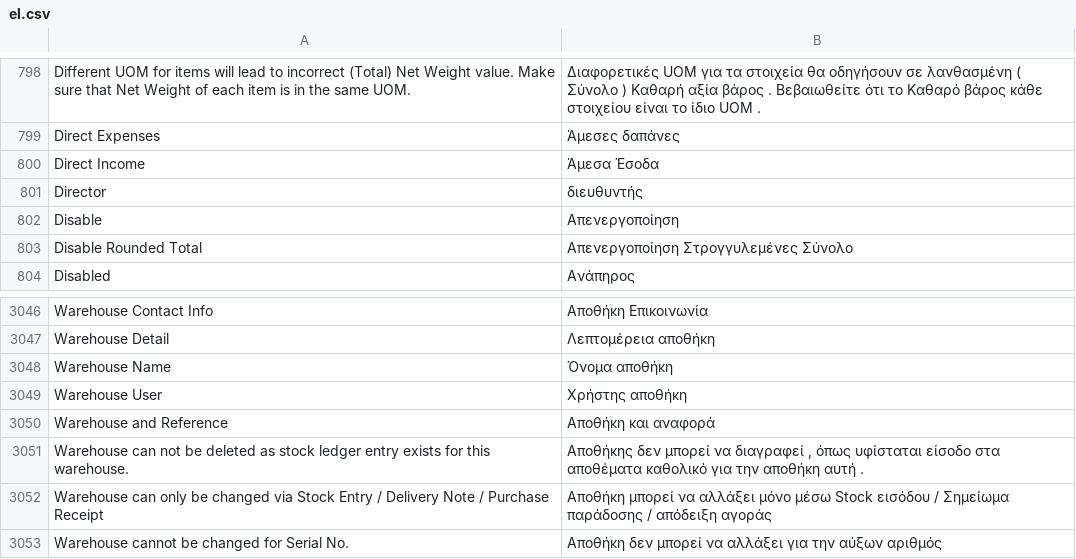
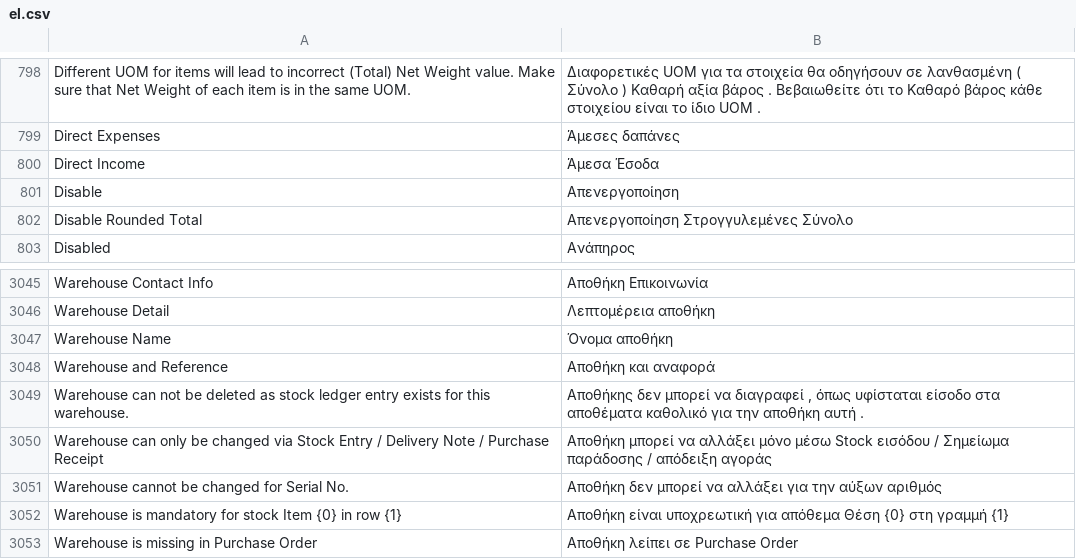
Before and after one commit to techyst-net/nexyst, a CSV file: erpnext/translations/el.csv, drawn as a sheet; only a part is shown, gaps mark what is left out; the shorter side is filled out with more unchanged rows.

```diff
--- a/erpnext/translations/el.csv
+++ b/erpnext/translations/el.csv
@@ -802,3 +802,2 @@ Direct Expenses,Άμεσες δαπάνες
 Direct Income,Άμεσα Έσοδα
-Director,διευθυντής
 Disable,Απενεργοποίηση
@@ -3060,3 +3059,2 @@ Warehouse Detail,Λεπτομέρεια αποθήκη
 Warehouse Name,Όνομα αποθήκη
-Warehouse User,Χρήστης αποθήκη
 Warehouse and Reference,Αποθήκη και αναφορά
```
Also changed, not shown: erpnext/translations/hi.csv, erpnext/translations/kn.csv, 14 other files.
